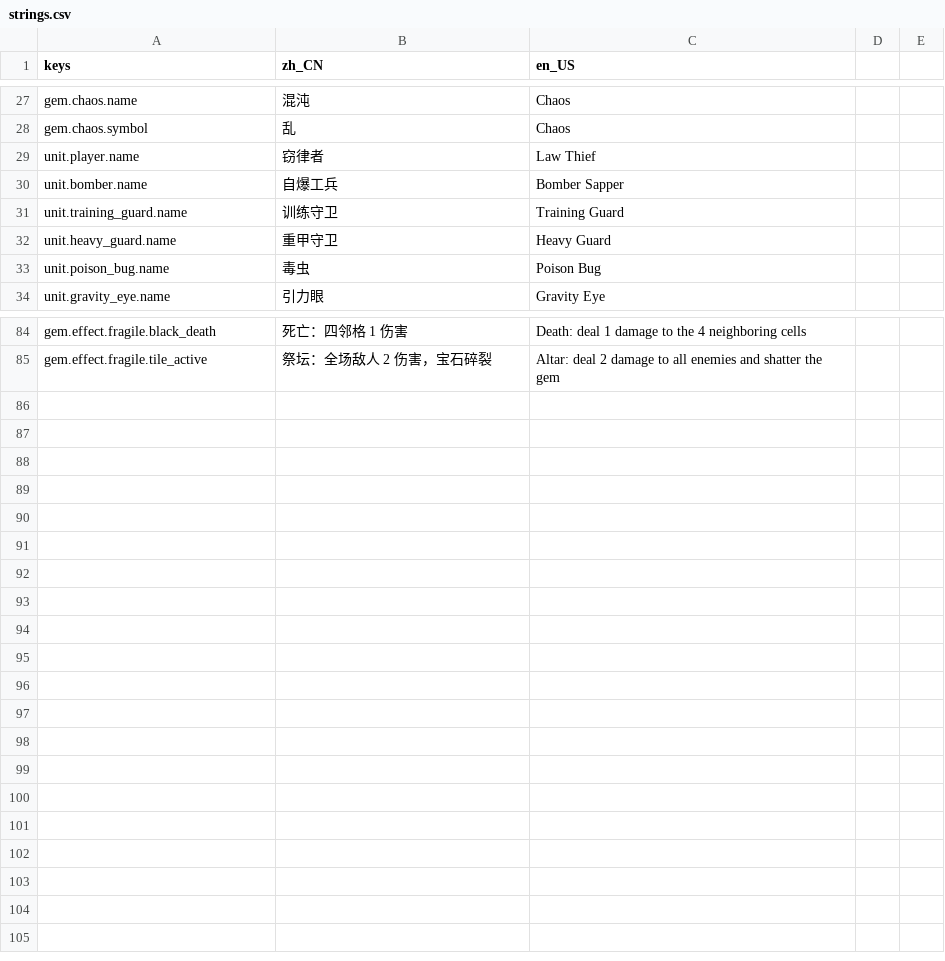
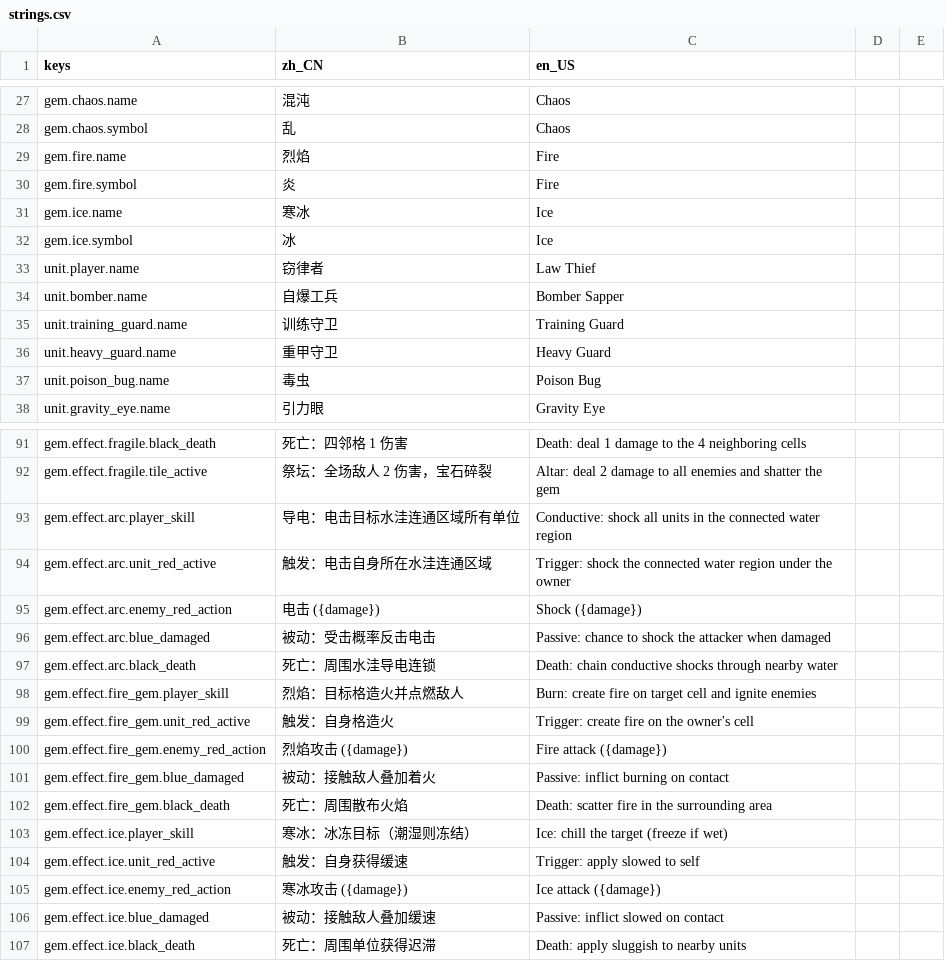
Before and after one commit to CrazyBucket/law-thief, a CSV file: localization/strings.csv, drawn as a sheet; only a part is shown, gaps mark what is left out; the diff covers the shown part only.

```diff
--- a/localization/strings.csv
+++ b/localization/strings.csv
@@ -28,2 +28,6 @@ gem.chaos.name,混沌,Chaos
 gem.chaos.symbol,乱,Chaos
+gem.fire.name,烈焰,Fire
+gem.fire.symbol,炎,Fire
+gem.ice.name,寒冰,Ice
+gem.ice.symbol,冰,Ice
 unit.player.name,窃律者,Law Thief
@@ -85 +92,16 @@ gem.effect.fragile.black_death,死亡：四邻格 1 伤害,Death: deal 1 damage
 gem.effect.fragile.tile_active,祭坛：全场敌人 2 伤害，宝石碎裂,Altar: deal 2 damage to all enemies and shatter the gem
+gem.effect.arc.player_skill,导电：电击目标水洼连通区域所有单位,Conductive: shock all units in the connected water region
+gem.effect.arc.unit_red_active,触发：电击自身所在水洼连通区域,Trigger: shock the connected water region under the owner
+gem.effect.arc.enemy_red_action,电击 ({damage}),Shock ({damage})
+gem.effect.arc.blue_damaged,被动：受击概率反击电击,Passive: chance to shock the attacker when damaged
+gem.effect.arc.black_death,死亡：周围水洼导电连锁,Death: chain conductive shocks through nearby water
+gem.effect.fire_gem.player_skill,烈焰：目标格造火并点燃敌人,Burn: create fire on target cell and ignite enemies
+gem.effect.fire_gem.unit_red_active,触发：自身格造火,Trigger: create fire on the owner's cell
+gem.effect.fire_gem.enemy_red_action,烈焰攻击 ({damage}),Fire attack ({damage})
+gem.effect.fire_gem.blue_damaged,被动：接触敌人叠加着火,Passive: inflict burning on contact
+gem.effect.fire_gem.black_death,死亡：周围散布火焰,Death: scatter fire in the surrounding area
+gem.effect.ice.player_skill,寒冰：冰冻目标（潮湿则冻结）,Ice: chill the target (freeze if wet)
+gem.effect.ice.unit_red_active,触发：自身获得缓速,Trigger: apply slowed to self
+gem.effect.ice.enemy_red_action,寒冰攻击 ({damage}),Ice attack ({damage})
+gem.effect.ice.blue_damaged,被动：接触敌人叠加缓速,Passive: inflict slowed on contact
+gem.effect.ice.black_death,死亡：周围单位获得迟滞,Death: apply sluggish to nearby units
```
Also changed, not shown: 3 added rows elsewhere in this file, 16 other files.
